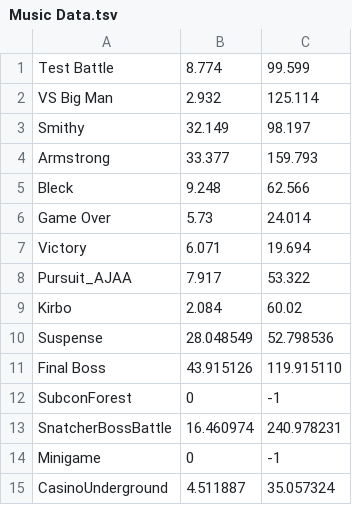
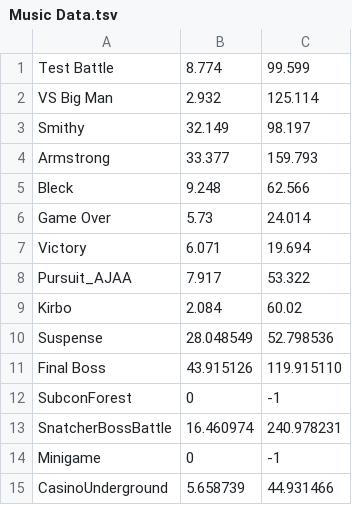
Before and after one commit to GamTam/RPG-Battle-Test, a TSV file: Assets/files/Music Data.tsv, drawn as a sheet.

```diff
--- a/Assets/files/Music Data.tsv
+++ b/Assets/files/Music Data.tsv
@@ -14,2 +14,2 @@ SnatcherBossBattle	16.460974	240.978231
 Minigame	0	-1
-CasinoUnderground	4.511887	35.057324
+CasinoUnderground	5.658739	44.931466
```
Also changed, not shown: 4 other files.
